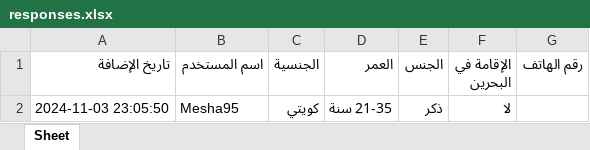
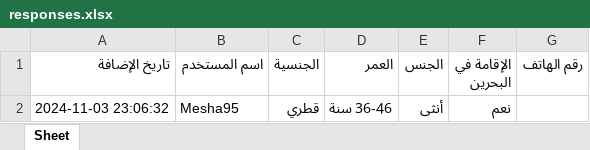
Before and after one commit to tharwah-shop/Rashed-GROUPS, an Excel workbook: responses.xlsx, sheet Sheet, drawn as a sheet; values as stored, in another font and other column widths than the file's, no borders; removed rows and columns are numbered as before the commit, all else as after; the diff names each change by its address in the sheet, - before the commit and + after, or states it on an @@ line.

Commit message:
تحديث البيانات

```diff
--- a/responses.xlsx (sheet Sheet)
+++ b/responses.xlsx (sheet Sheet)
-row 2: 2024-11-03 23:05:50 | Mesha95 | كويتي | 21-35 سنة | ذكر | لا
+row 2: 2024-11-03 23:06:32 | Mesha95 | قطري | 36-46 سنة | أنثى | نعم
```
